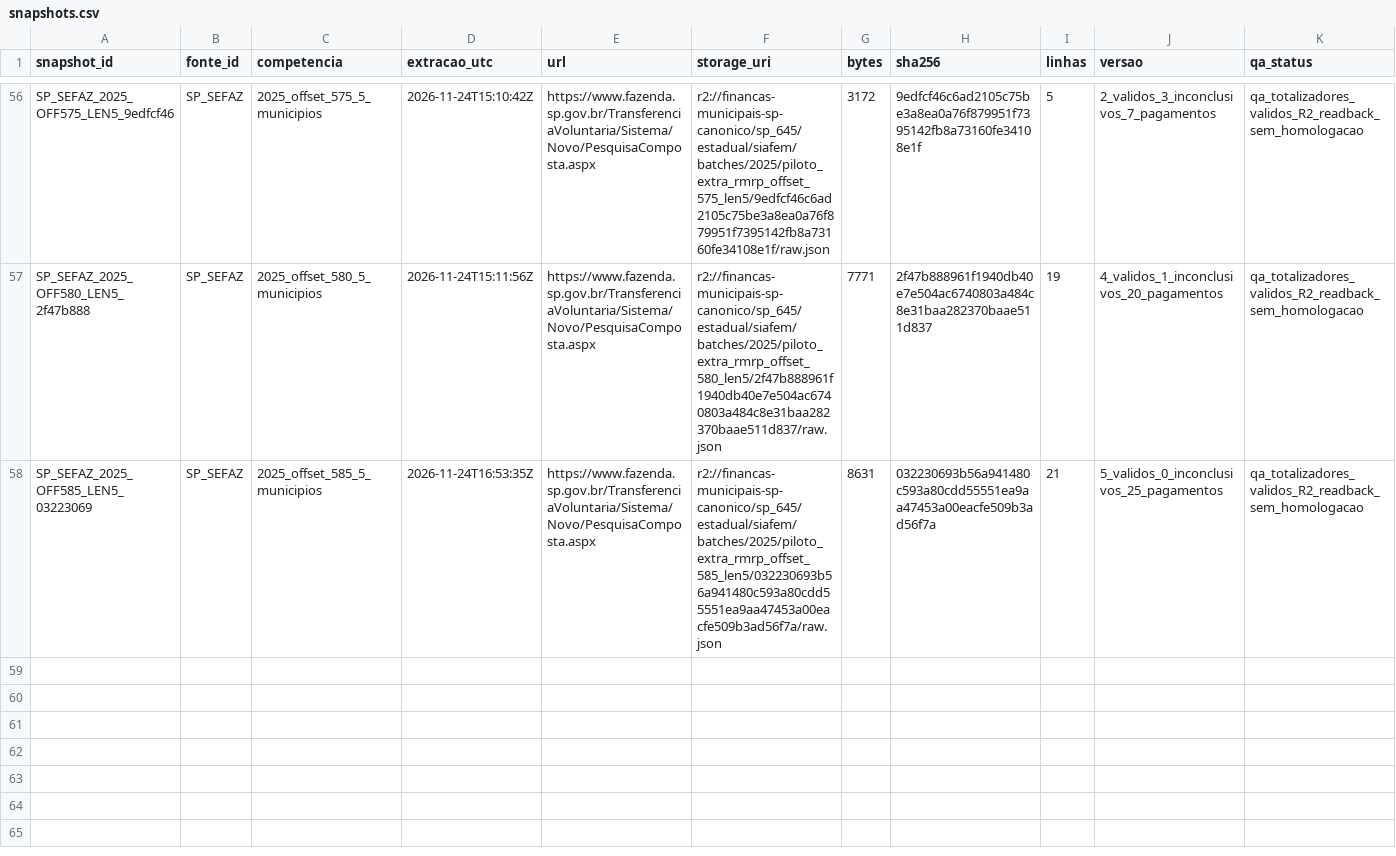
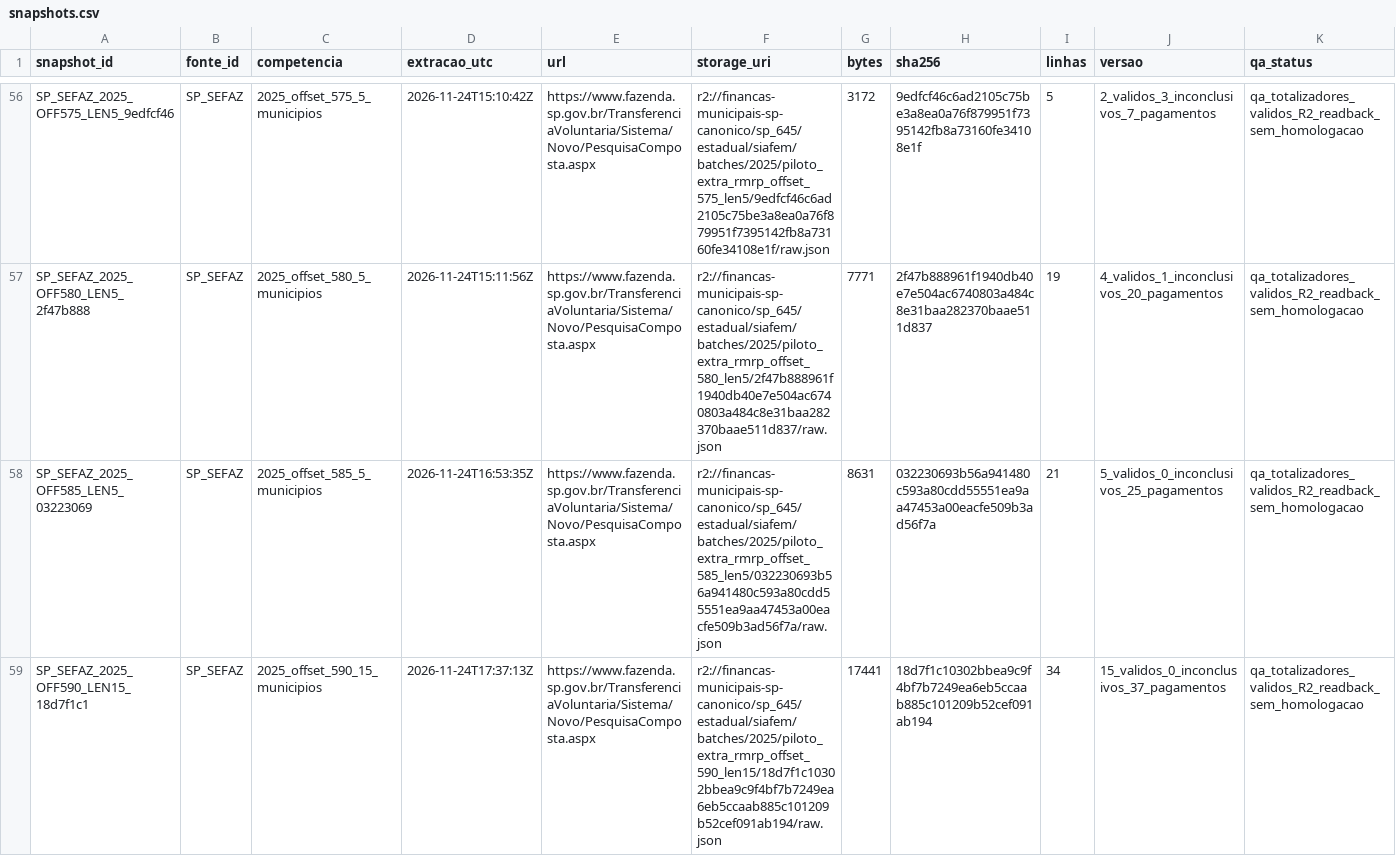
Before and after one commit to hilaliskandar/mapa_do_tesouro, a CSV file: governance/controls/investimentos_sp645/snapshots.csv, drawn as a sheet; only a part is shown, gaps mark what is left out; the diff names each change by its address in the sheet, - before the commit and + after, or states it on an @@ line.

Commit message:
S03: registrar lote ampliado 590 validado

```diff
--- a/governance/controls/investimentos_sp645/snapshots.csv
+++ b/governance/controls/investimentos_sp645/snapshots.csv
+row 59: SP_SEFAZ_2025_OFF590_LEN15_18d7f1c1 | SP_SEFAZ | 2025_offset_590_15_municipios | 2026-11-24T17:37:13Z | https://www.fazenda.sp.gov.br/TransferenciaVoluntaria/Sistema/Novo/PesquisaComposta.aspx | r2://financas-municipais-sp-canonico/sp_645/estadual/siafem/batches/2025/piloto_extra_rmrp_offset_590_len15/18d7f1c10302bbea9c9f4bf7b7249ea6eb5ccaab885c101209b52cef091ab194/raw.json | 17441 | 18d7f1c10302bbea9c9f4bf7b7249ea6eb5ccaab885c101209b52cef091ab194 | 34 | 15_validos_0_inconclusivos_37_pagamentos | qa_totalizadores_validos_R2_readback_sem_homologacao
```
